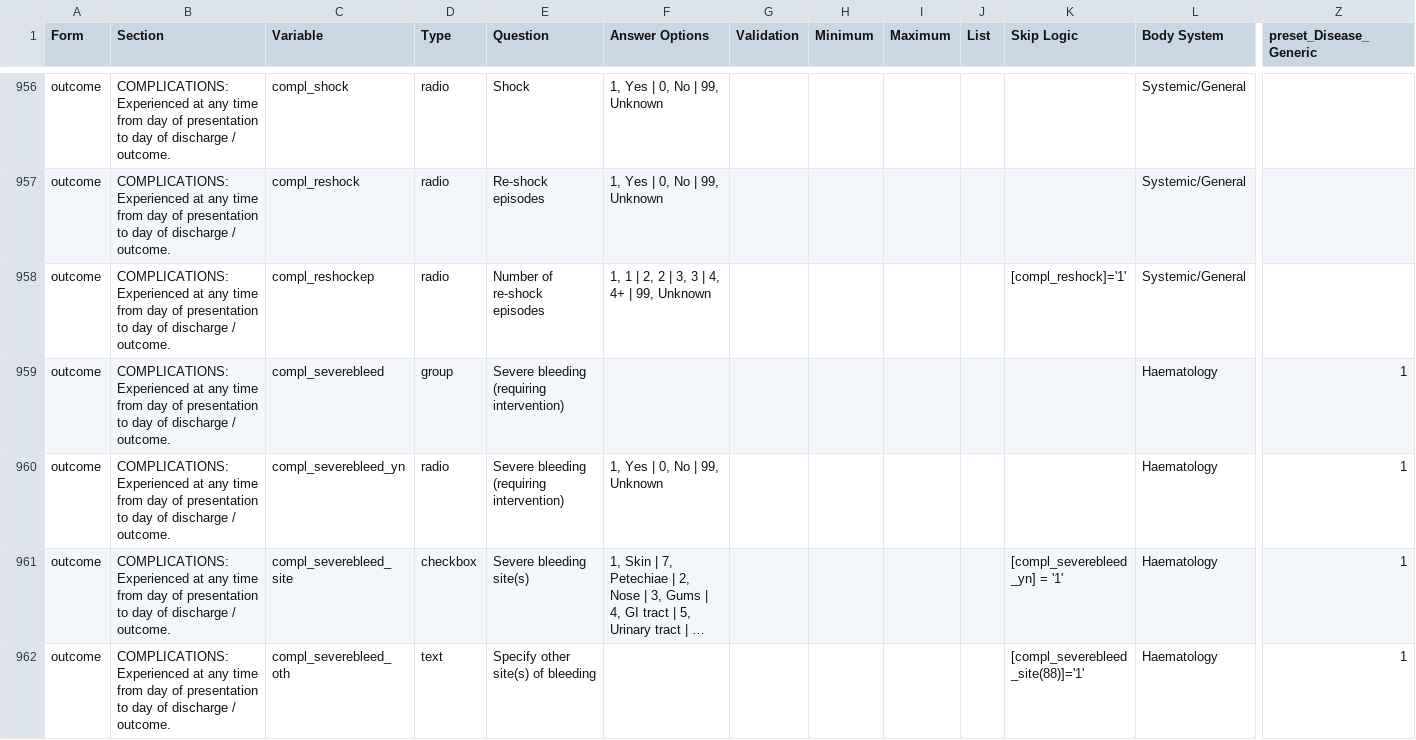
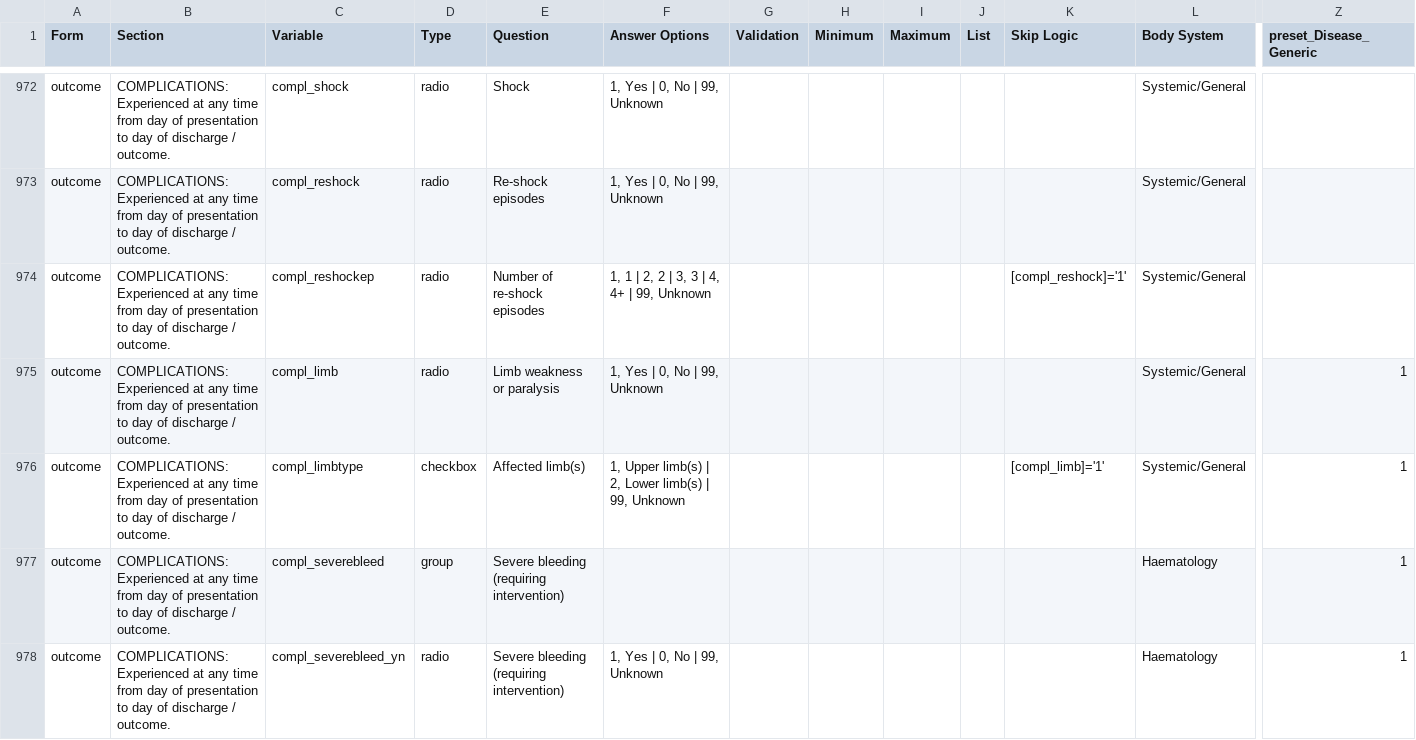
Before and after one commit to ISARICResearch/DataPlatform, a CSV file: ARCH/ARCH1.0.0/ARCH.csv, drawn as a sheet; only a part is shown, gaps mark what is left out; the shorter side is filled out with more unchanged rows; long unchanged cells end in …; rows hold the shown columns only; the diff covers the shown part only; the diff names each change by its address in the sheet, - before the commit and + after, or states it on an @@ line.

```diff
--- a/ARCH/ARCH1.0.0/ARCH.csv
+++ b/ARCH/ARCH1.0.0/ARCH.csv
+row 975: outcome | COMPLICATIONS: Experienced at any time from day of presentation to day of discharge / outcome. | compl_limb | radio | Limb weakness or paralysis | 1, Yes | 0, No | 99, Unknown |  |  |  |  |  | Systemic/General | 1
+row 976: outcome | COMPLICATIONS: Experienced at any time from day of presentation to day of discharge / outcome. | compl_limbtype | checkbox | Affected limb(s) | 1, Upper limb(s) | 2, Lower limb(s) | 99, Unknown |  |  |  |  | [compl_limb]='1' | Systemic/General | 1
```
Also changed, not shown: 17 added rows elsewhere in this file.
